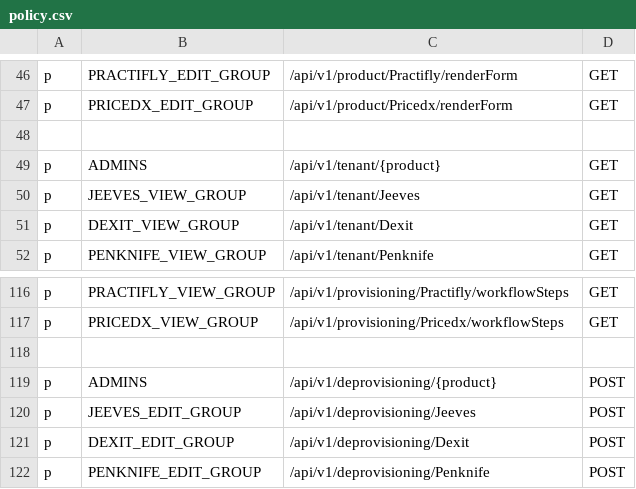
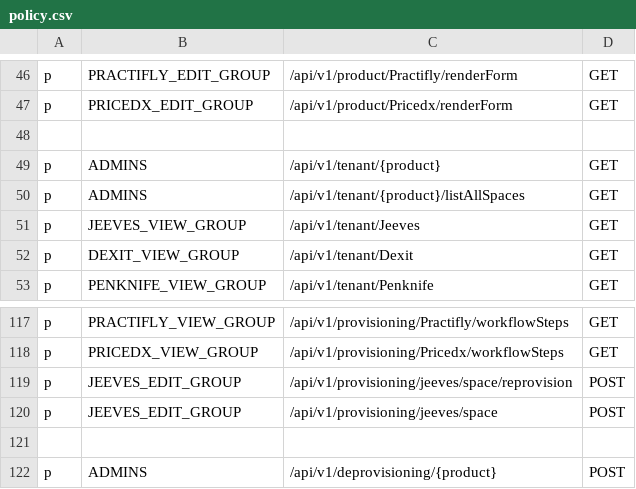
Before and after one commit to trishant-lab/complex-pr-batch-v1, a CSV file: app/core/pycasbin/policy.csv, drawn as a sheet; only a part is shown, gaps mark what is left out; the shorter side is filled out with more unchanged rows.

Commit message:
production jeeves changes

```diff
--- a/app/core/pycasbin/policy.csv
+++ b/app/core/pycasbin/policy.csv
@@ -49,2 +49,3 @@ p, PRICEDX_EDIT_GROUP, /api/v1/product/Pricedx/renderForm, GET
 p, ADMINS, /api/v1/tenant/{product}, GET
+p, ADMINS, /api/v1/tenant/{product}/listAllSpaces, GET
 p, JEEVES_VIEW_GROUP, /api/v1/tenant/Jeeves, GET
@@ -117,2 +118,4 @@ p, PRACTIFLY_VIEW_GROUP, /api/v1/provisioning/Practifly/workflowSteps, GET
 p, PRICEDX_VIEW_GROUP, /api/v1/provisioning/Pricedx/workflowSteps, GET
+p, JEEVES_EDIT_GROUP, /api/v1/provisioning/jeeves/space/reprovision, POST
+p, JEEVES_EDIT_GROUP, /api/v1/provisioning/jeeves/space, POST
 
```
Also changed, not shown: 34 other files.
